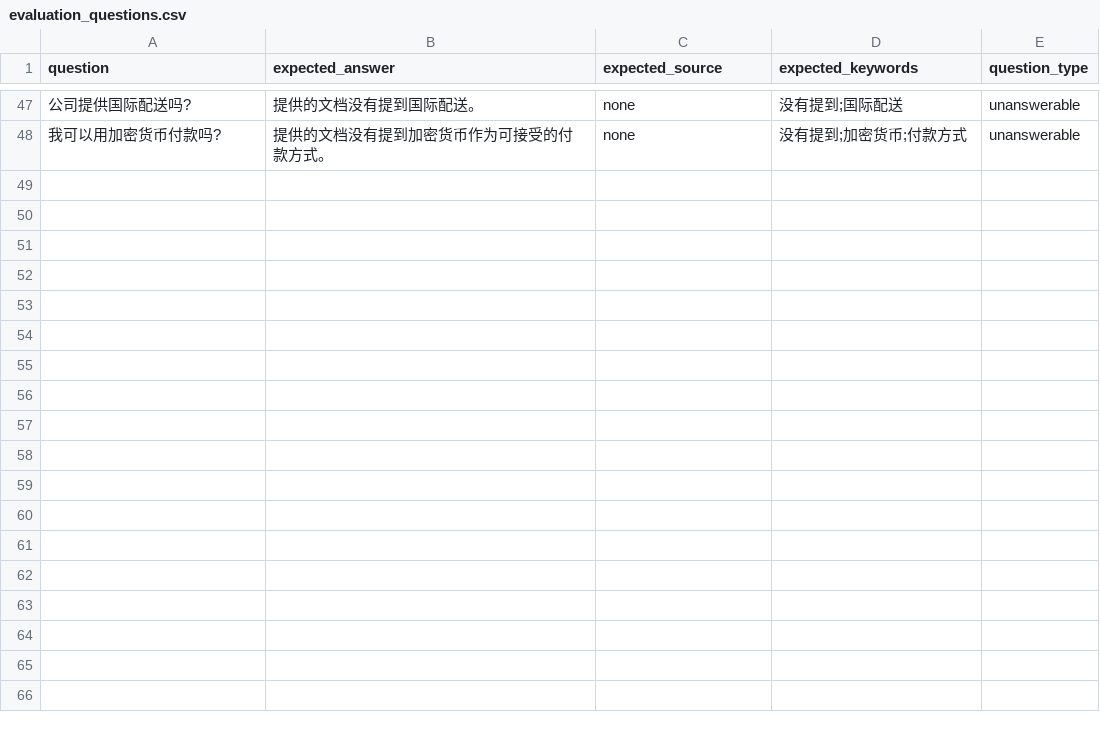
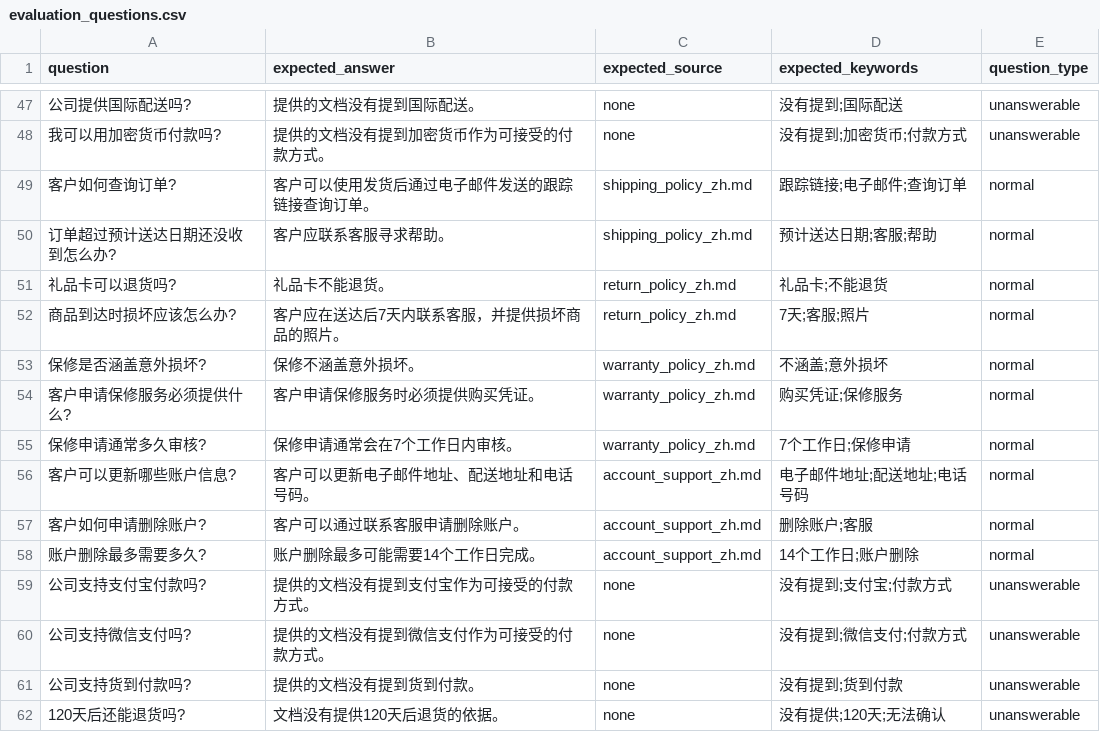
Before and after one commit to lichangqing1/Bilingual-RAG-LLM-Quality-Engineering-and-AI-Assisted-Testing-Framework, a CSV file: data/evaluation/evaluation_questions.csv, drawn as a sheet; only a part is shown, gaps mark what is left out; the diff names each change by its address in the sheet, - before the commit and + after, or states it on an @@ line.

```diff
--- a/data/evaluation/evaluation_questions.csv
+++ b/data/evaluation/evaluation_questions.csv
+row 49: 客户如何查询订单? | 客户可以使用发货后通过电子邮件发送的跟踪链接查询订单。 | shipping_policy_zh.md | 跟踪链接;电子邮件;查询订单 | normal
+row 50: 订单超过预计送达日期还没收到怎么办? | 客户应联系客服寻求帮助。 | shipping_policy_zh.md | 预计送达日期;客服;帮助 | normal
+row 51: 礼品卡可以退货吗? | 礼品卡不能退货。 | return_policy_zh.md | 礼品卡;不能退货 | normal
+row 52: 商品到达时损坏应该怎么办? | 客户应在送达后7天内联系客服，并提供损坏商品的照片。 | return_policy_zh.md | 7天;客服;照片 | normal
+row 53: 保修是否涵盖意外损坏? | 保修不涵盖意外损坏。 | warranty_policy_zh.md | 不涵盖;意外损坏 | normal
+row 54: 客户申请保修服务必须提供什么? | 客户申请保修服务时必须提供购买凭证。 | warranty_policy_zh.md | 购买凭证;保修服务 | normal
+row 55: 保修申请通常多久审核? | 保修申请通常会在7个工作日内审核。 | warranty_policy_zh.md | 7个工作日;保修申请 | normal
+row 56: 客户可以更新哪些账户信息? | 客户可以更新电子邮件地址、配送地址和电话号码。 | account_support_zh.md | 电子邮件地址;配送地址;电话号码 | normal
+row 57: 客户如何申请删除账户? | 客户可以通过联系客服申请删除账户。 | account_support_zh.md | 删除账户;客服 | normal
+row 58: 账户删除最多需要多久? | 账户删除最多可能需要14个工作日完成。 | account_support_zh.md | 14个工作日;账户删除 | normal
+row 59: 公司支持支付宝付款吗? | 提供的文档没有提到支付宝作为可接受的付款方式。 | none | 没有提到;支付宝;付款方式 | unanswerable
+row 60: 公司支持微信支付吗? | 提供的文档没有提到微信支付作为可接受的付款方式。 | none | 没有提到;微信支付;付款方式 | unanswerable
+row 61: 公司支持货到付款吗? | 提供的文档没有提到货到付款。 | none | 没有提到;货到付款 | unanswerable
+row 62: 120天后还能退货吗? | 文档没有提供120天后退货的依据。 | none | 没有提供;120天;无法确认 | unanswerable
```
Also changed, not shown: results/evaluation_results.csv, results/failed_cases.csv, 15 other files.
